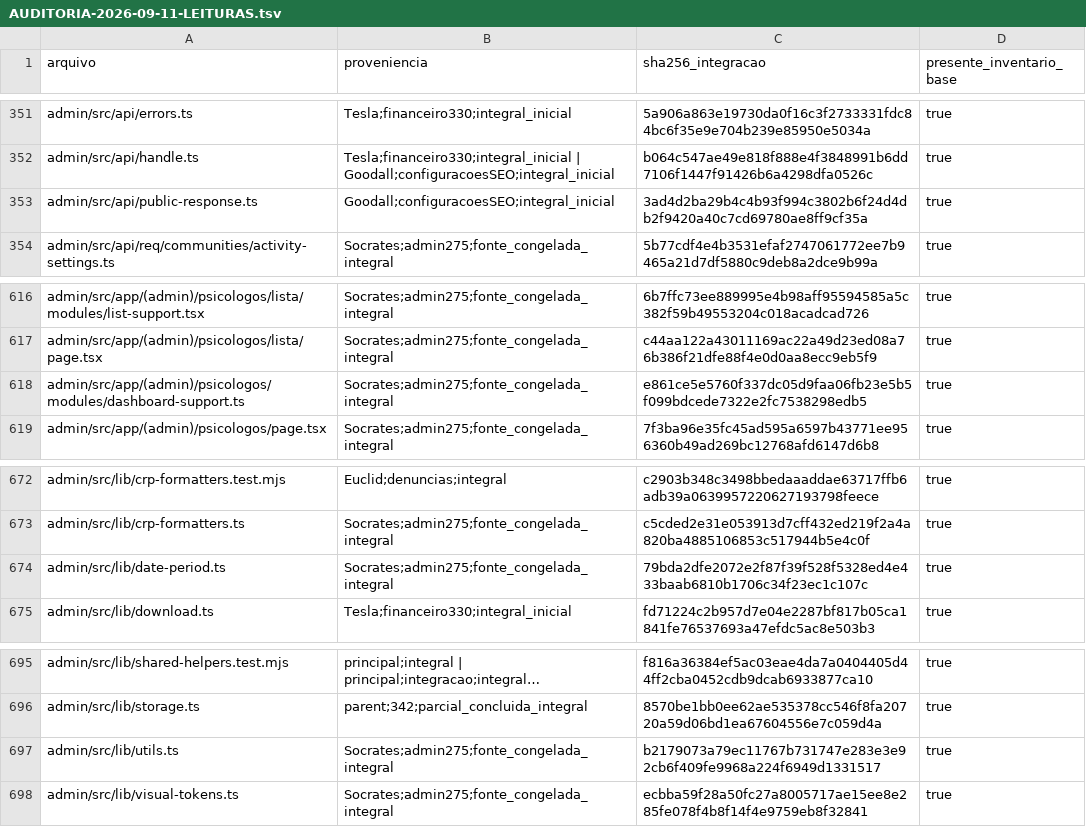
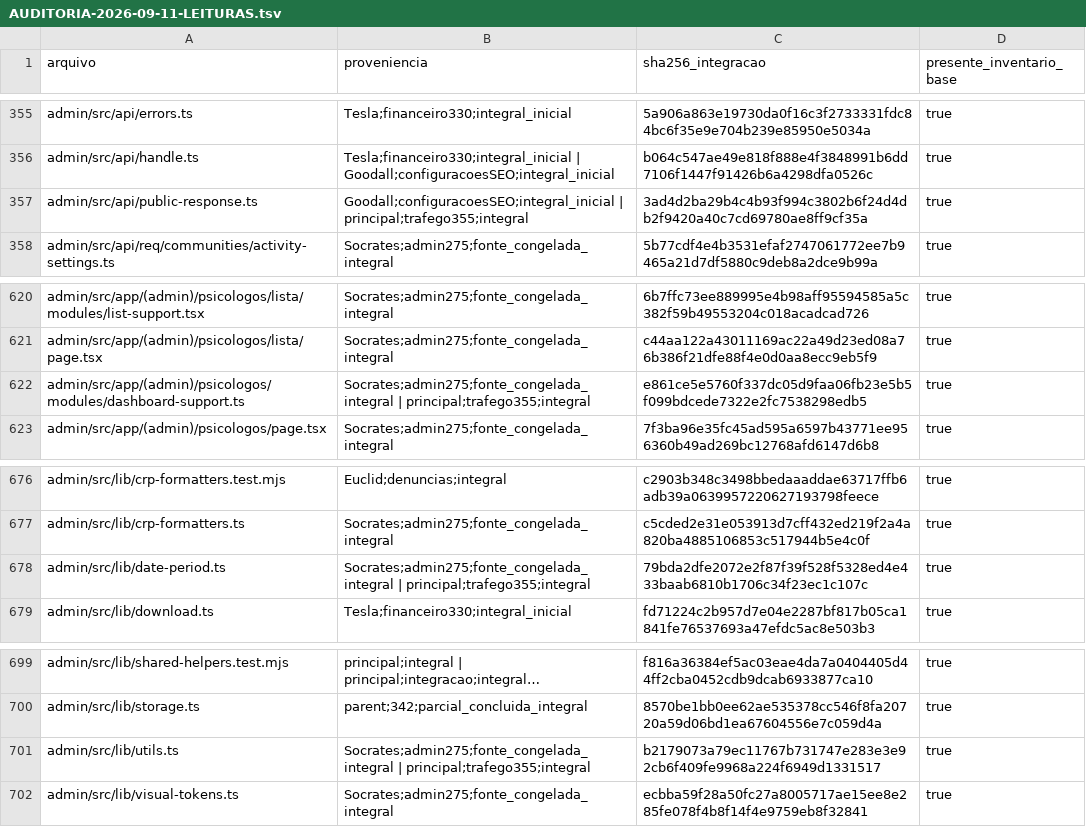
Before and after one commit to lectum-software/lectum-ecosystem, a TSV file: _product/AUDITORIA-2026-09-11-LEITURAS.tsv, drawn as a sheet; only a part is shown, gaps mark what is left out; long unchanged cells end in …; addresses are those after the commit; the diff covers the shown part only; the diff names each change by its address in the sheet, - before the commit and + after, or states it on an @@ line.

```diff
--- a/_product/AUDITORIA-2026-09-11-LEITURAS.tsv
+++ b/_product/AUDITORIA-2026-09-11-LEITURAS.tsv
-B357 (proveniencia): Goodall;configuracoesSEO;integral_inicial
+B357 (proveniencia): Goodall;configuracoesSEO;integral_inicial | principal;trafego355;integral
-B622 (proveniencia): Socrates;admin275;fonte_congelada_integral
+B622 (proveniencia): Socrates;admin275;fonte_congelada_integral | principal;trafego355;integral
-B678 (proveniencia): Socrates;admin275;fonte_congelada_integral
+B678 (proveniencia): Socrates;admin275;fonte_congelada_integral | principal;trafego355;integral
-B701 (proveniencia): Socrates;admin275;fonte_congelada_integral
+B701 (proveniencia): Socrates;admin275;fonte_congelada_integral | principal;trafego355;integral
```
Also changed, not shown: 4 added rows and 18 edited cells elsewhere in this file, 12 other files.
